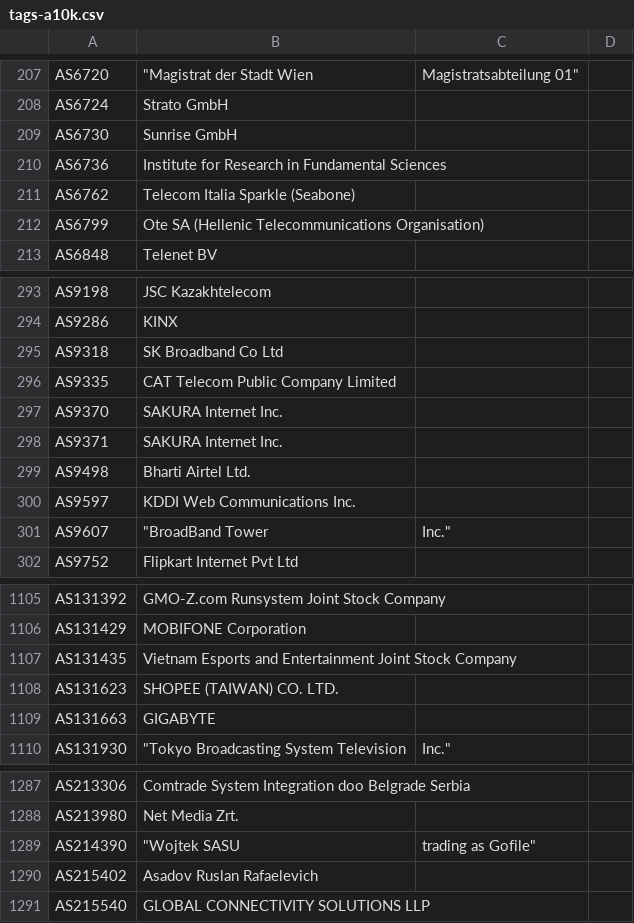
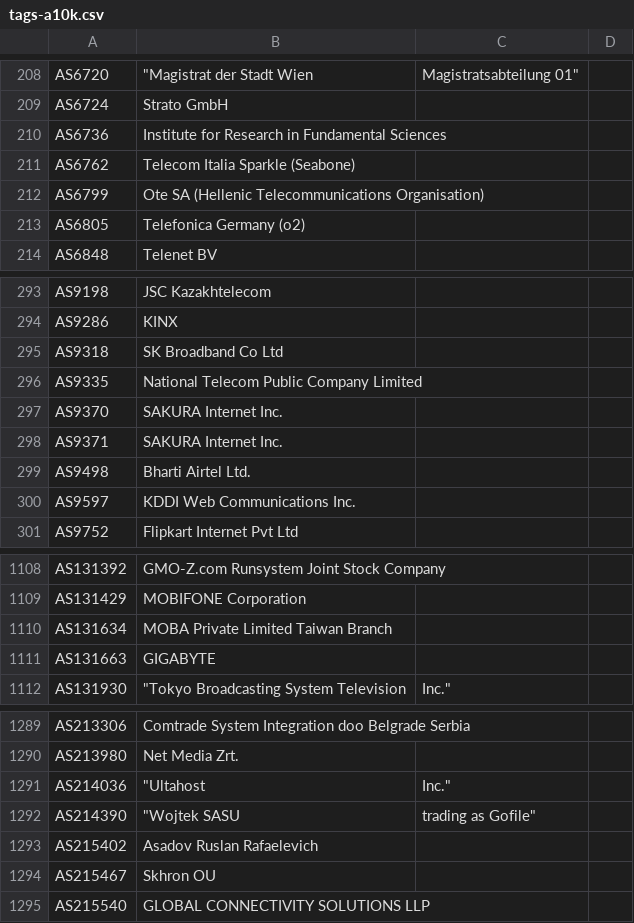
Before and after one commit to Alice39s/BGP.Tools-OpenDB, a CSV file: tags/a10k/tags-a10k.csv, drawn as a sheet; only a part is shown, gaps mark what is left out; the diff covers the shown part only.

```diff
--- a/tags/a10k/tags-a10k.csv
+++ b/tags/a10k/tags-a10k.csv
@@ -208,3 +209,2 @@ AS6720,"""Magistrat der Stadt Wien", Magistratsabteilung 01"
 AS6724,Strato GmbH
-AS6730,Sunrise GmbH
 AS6736,Institute for Research in Fundamental Sciences
@@ -212,2 +212,3 @@ AS6762,Telecom Italia Sparkle (Seabone)
 AS6799,Ote SA (Hellenic Telecommunications Organisation)
+AS6805,Telefonica Germany (o2)
 AS6848,Telenet BV
@@ -295,3 +295,3 @@ AS9286,KINX
 AS9318,SK Broadband Co Ltd
-AS9335,CAT Telecom Public Company Limited
+AS9335,National Telecom Public Company Limited
 AS9370,SAKURA Internet Inc.
@@ -300,3 +300,2 @@ AS9498,Bharti Airtel Ltd.
 AS9597,KDDI Web Communications Inc.
-AS9607,"""BroadBand Tower", Inc."
 AS9752,Flipkart Internet Pvt Ltd
@@ -1108,4 +1111,3 @@ AS131392,GMO-Z.com Runsystem Joint Stock Company
 AS131429,MOBIFONE Corporation
-AS131435,Vietnam Esports and Entertainment Joint Stock Company
-AS131623,SHOPEE (TAIWAN) CO. LTD.
+AS131634,MOBA Private Limited Taiwan Branch
 AS131663,GIGABYTE
@@ -1290,4 +1292,6 @@ AS213306,Comtrade System Integration doo Belgrade Serbia
 AS213980,Net Media Zrt.
+AS214036,"""Ultahost", Inc."
 AS214390,"""Wojtek SASU", trading as Gofile"
 AS215402,Asadov Ruslan Rafaelevich
+AS215467,Skhron OU
 AS215540,GLOBAL CONNECTIVITY SOLUTIONS LLP
```
Also changed, not shown: 12 added rows and 8 removed rows elsewhere in this file, tags/anycast/tags-anycast.csv, tags/dsl/tags-dsl.csv, 32 other files.
